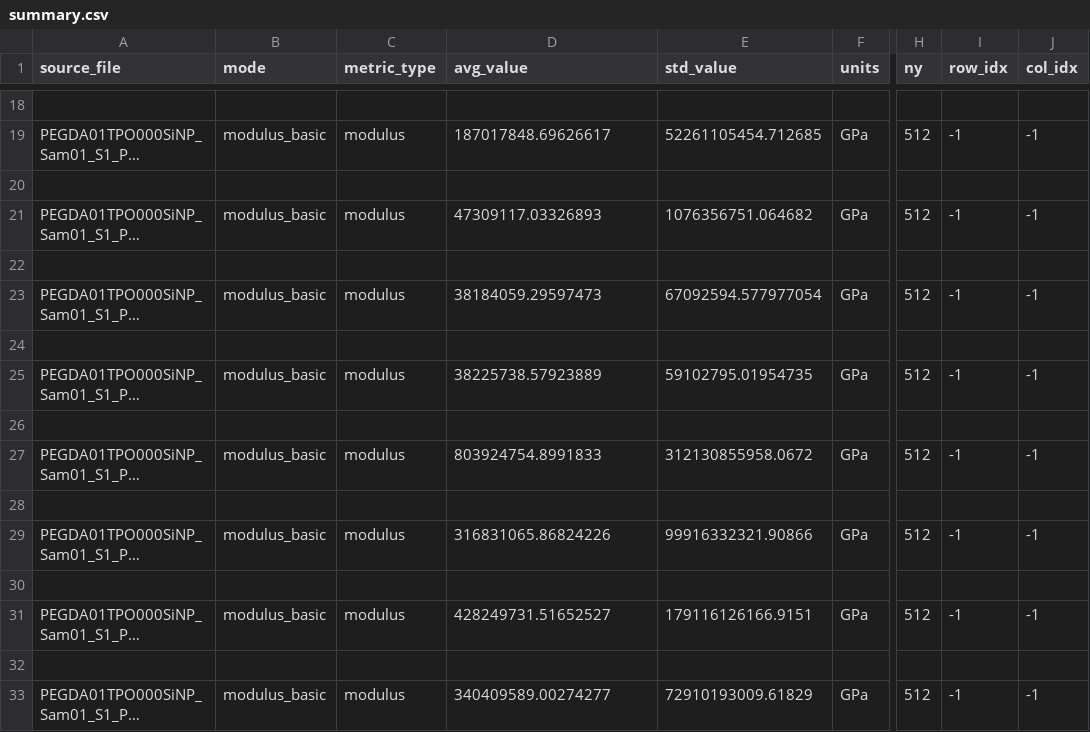
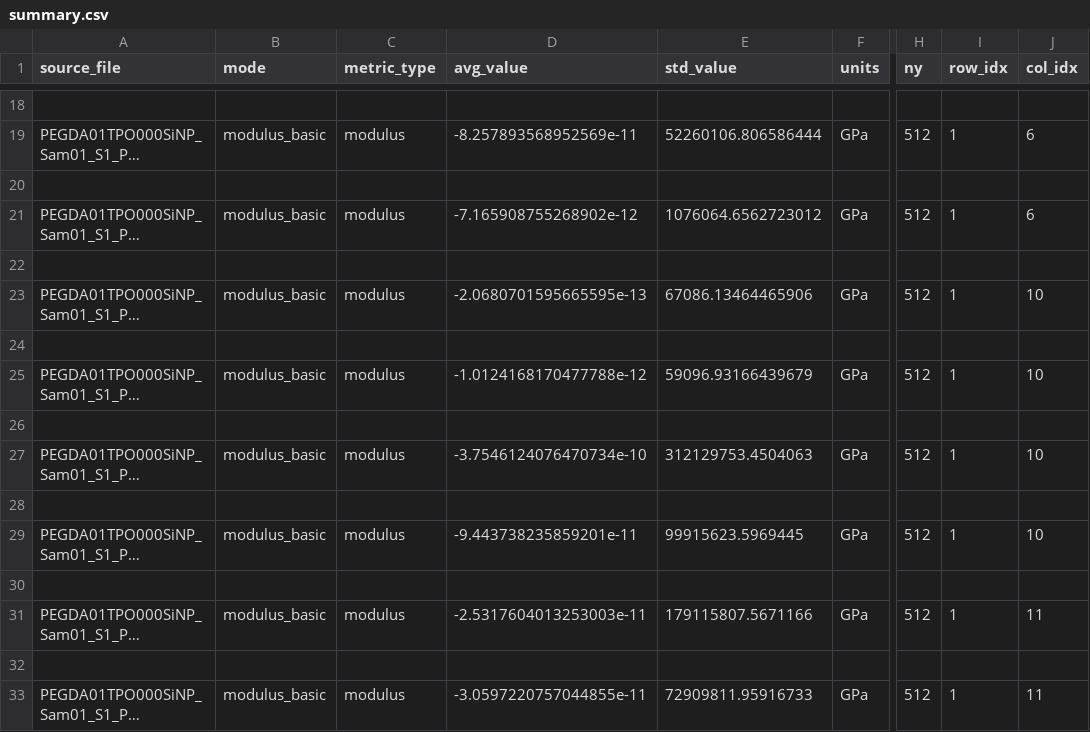
Before and after one commit to cobrien2-UCCS/AFM_Data_Processeing, a CSV file: out/summary.csv, drawn as a sheet; only a part is shown, gaps mark what is left out; long unchanged cells end in …; the diff covers the shown part only; the diff names each change by its address in the sheet, - before the commit and + after, or states it on an @@ line.

```diff
--- a/out/summary.csv
+++ b/out/summary.csv
-D19 (avg_value): 187017848.69626617
+D19 (avg_value): -8.257893568952569e-11
-E19 (std_value): 52261105454.712685
+E19 (std_value): 52260106.806586444
-I19 (row_idx): -1
+I19 (row_idx): 1
-J19 (col_idx): -1
+J19 (col_idx): 6
-D21 (avg_value): 47309117.03326893
+D21 (avg_value): -7.165908755268902e-12
-E21 (std_value): 1076356751.064682
+E21 (std_value): 1076064.6562723012
-I21 (row_idx): -1
+I21 (row_idx): 1
-J21 (col_idx): -1
+J21 (col_idx): 6
-D23 (avg_value): 38184059.29597473
+D23 (avg_value): -2.0680701595665595e-13
-E23 (std_value): 67092594.577977054
+E23 (std_value): 67086.13464465906
-I23 (row_idx): -1
+I23 (row_idx): 1
-J23 (col_idx): -1
+J23 (col_idx): 10
-D25 (avg_value): 38225738.57923889
+D25 (avg_value): -1.0124168170477788e-12
-E25 (std_value): 59102795.01954735
+E25 (std_value): 59096.93166439679
-I25 (row_idx): -1
+I25 (row_idx): 1
-J25 (col_idx): -1
+J25 (col_idx): 10
-D27 (avg_value): 803924754.8991833
+D27 (avg_value): -3.7546124076470734e-10
-E27 (std_value): 312130855958.0672
+E27 (std_value): 312129753.4504063
-I27 (row_idx): -1
+I27 (row_idx): 1
-J27 (col_idx): -1
+J27 (col_idx): 10
-D29 (avg_value): 316831065.86824226
+D29 (avg_value): -9.443738235859201e-11
-E29 (std_value): 99916332321.90866
+E29 (std_value): 99915623.5969445
-I29 (row_idx): -1
+I29 (row_idx): 1
-J29 (col_idx): -1
+J29 (col_idx): 10
-D31 (avg_value): 428249731.51652527
+D31 (avg_value): -2.5317604013253003e-11
-E31 (std_value): 179116126166.9151
+E31 (std_value): 179115807.5671166
-I31 (row_idx): -1
+I31 (row_idx): 1
-J31 (col_idx): -1
+J31 (col_idx): 11
-D33 (avg_value): 340409589.00274277
+D33 (avg_value): -3.0597220757044855e-11
-E33 (std_value): 72910193009.61829
+E33 (std_value): 72909811.95916733
-I33 (row_idx): -1
+I33 (row_idx): 1
-J33 (col_idx): -1
+J33 (col_idx): 11
```
Also changed, not shown: 32 edited cells elsewhere in this file, 15 other files.
